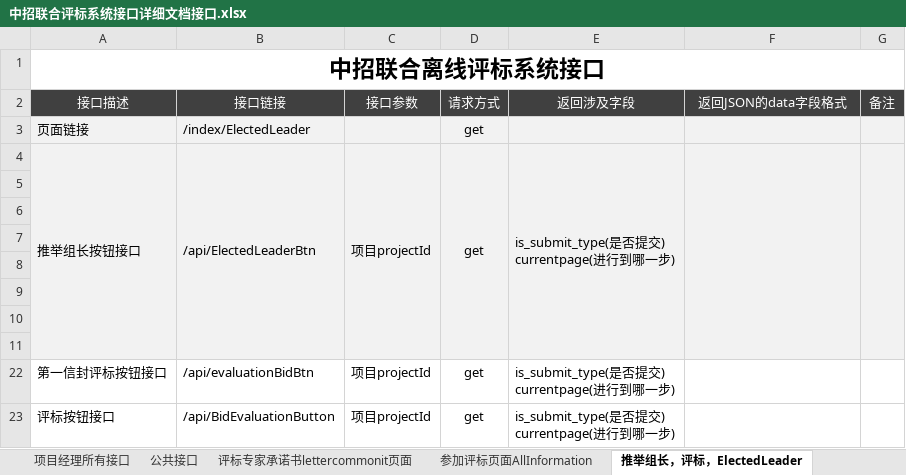
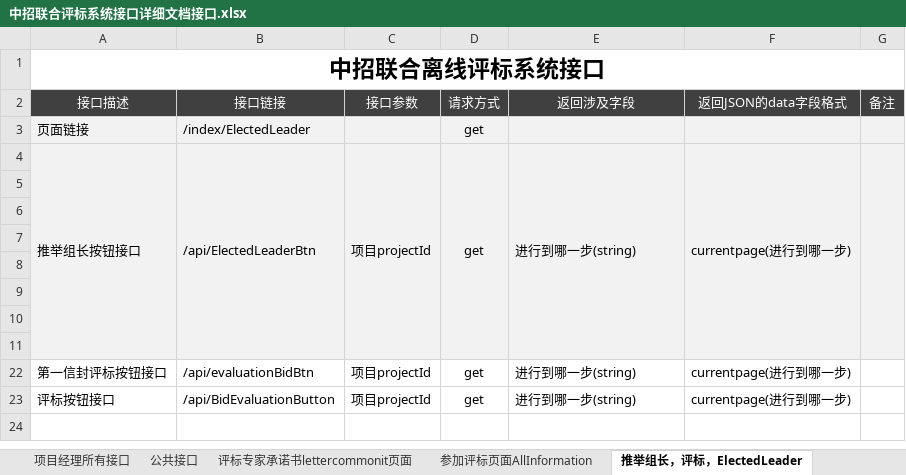
Before and after one commit to tanglinhai/expert-bid-sys, an Excel workbook: docs/中招联合评标系统接口详细文档接口.xlsx, sheet 推举组长，评标，ElectedLeader, drawn as a sheet; values as stored, in another font and other column widths than the file's, no borders; ↵ is a line break in a cell; the diff names each change by its address in the sheet, - before the commit and + after, or states it on an @@ line.

```diff
--- a/docs/中招联合评标系统接口详细文档接口.xlsx (sheet 推举组长，评标，ElectedLeader)
+++ b/docs/中招联合评标系统接口详细文档接口.xlsx (sheet 推举组长，评标，ElectedLeader)
-E4 (返回涉及字段): is_submit_type(是否提交) ↵ currentpage(进行到哪一步)
+E4 (返回涉及字段): 进行到哪一步(string)
-F4 (返回JSON的data字段格式): (empty)
+F4 (返回JSON的data字段格式): currentpage(进行到哪一步)
-E22:E23 (返回涉及字段): is_submit_type(是否提交) ↵ currentpage(进行到哪一步)
+E22:E23 (返回涉及字段): 进行到哪一步(string)
-F22:F23 (返回JSON的data字段格式): (empty)
+F22:F23 (返回JSON的data字段格式): currentpage(进行到哪一步)
```
Also changed, not shown: sheet 签字SignaturePage, sheet 公共接口, sheet 参加评标页面AllInformation, sheet 评标专家承诺书lettercommonit页面, sheet 推举组长WheelPushing, 2 other files.
